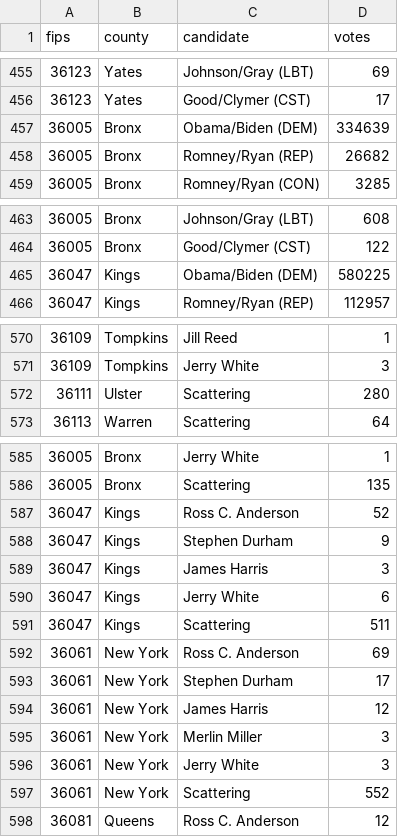
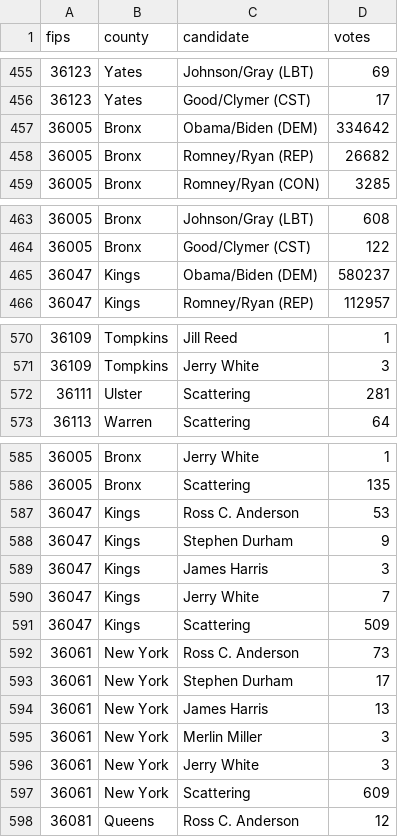
Before and after one commit to BeastNeedsMoreTorque/election-2012-results, a CSV file: data/ny.csv, drawn as a sheet; only a part is shown, gaps mark what is left out; the diff covers the shown part only.

```diff
--- a/data/ny.csv
+++ b/data/ny.csv
@@ -456,3 +456,3 @@ fips,county,candidate,votes
 36123,Yates,Good/Clymer (CST),17
-36005,Bronx,Obama/Biden (DEM),334639
+36005,Bronx,Obama/Biden (DEM),334642
 36005,Bronx,Romney/Ryan (REP),26682
@@ -464,3 +464,3 @@ fips,county,candidate,votes
 36005,Bronx,Good/Clymer (CST),122
-36047,Kings,Obama/Biden (DEM),580225
+36047,Kings,Obama/Biden (DEM),580237
 36047,Kings,Romney/Ryan (REP),112957
@@ -571,3 +571,3 @@ fips,county,candidate,votes
 36109,Tompkins,Jerry White,3
-36111,Ulster,Scattering,280
+36111,Ulster,Scattering,281
 36113,Warren,Scattering,64
@@ -586,13 +586,13 @@ fips,county,candidate,votes
 36005,Bronx,Scattering,135
-36047,Kings,Ross C. Anderson,52
+36047,Kings,Ross C. Anderson,53
 36047,Kings,Stephen Durham,9
 36047,Kings,James Harris,3
-36047,Kings,Jerry White,6
-36047,Kings,Scattering,511
-36061,New York,Ross C. Anderson,69
+36047,Kings,Jerry White,7
+36047,Kings,Scattering,509
+36061,New York,Ross C. Anderson,73
 36061,New York,Stephen Durham,17
-36061,New York,James Harris,12
+36061,New York,James Harris,13
 36061,New York,Merlin Miller,3
 36061,New York,Jerry White,3
-36061,New York,Scattering,552
+36061,New York,Scattering,609
 36081,Queens,Ross C. Anderson,12
```
Also changed, not shown: 16 edited cells elsewhere in this file, 2 other files.
